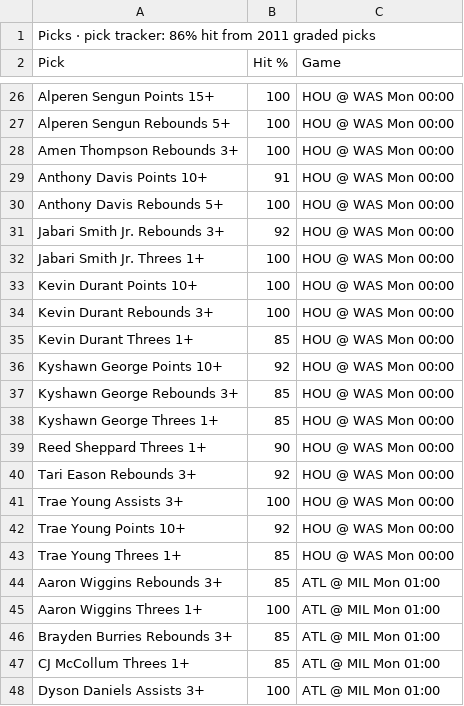
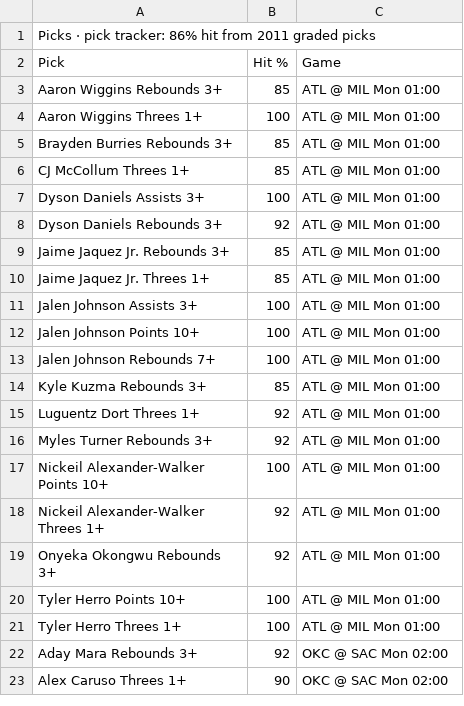
Before and after one commit to 7wilite7/Nba-Stats, a CSV file: out/PHONE_2627.csv, drawn as a sheet; only a part is shown, gaps mark what is left out; the shorter side is filled out with more unchanged rows; removed rows and columns are numbered as before the commit, all else as after; the diff covers the shown part only; the diff names each change by its address in the sheet, - before the commit and + after, or states it on an @@ line.

```diff
--- a/out/PHONE_2627.csv
+++ b/out/PHONE_2627.csv
-row 26: Alperen Sengun Points 15+ | 100 | HOU @ WAS Mon 00:00
-row 27: Alperen Sengun Rebounds 5+ | 100 | HOU @ WAS Mon 00:00
-row 28: Amen Thompson Rebounds 3+ | 100 | HOU @ WAS Mon 00:00
-row 29: Anthony Davis Points 10+ | 91 | HOU @ WAS Mon 00:00
-row 30: Anthony Davis Rebounds 5+ | 100 | HOU @ WAS Mon 00:00
-row 31: Jabari Smith Jr. Rebounds 3+ | 92 | HOU @ WAS Mon 00:00
-row 32: Jabari Smith Jr. Threes 1+ | 100 | HOU @ WAS Mon 00:00
-row 33: Kevin Durant Points 10+ | 100 | HOU @ WAS Mon 00:00
-row 34: Kevin Durant Rebounds 3+ | 100 | HOU @ WAS Mon 00:00
-row 35: Kevin Durant Threes 1+ | 85 | HOU @ WAS Mon 00:00
-row 36: Kyshawn George Points 10+ | 92 | HOU @ WAS Mon 00:00
-row 37: Kyshawn George Rebounds 3+ | 85 | HOU @ WAS Mon 00:00
-row 38: Kyshawn George Threes 1+ | 85 | HOU @ WAS Mon 00:00
-row 39: Reed Sheppard Threes 1+ | 90 | HOU @ WAS Mon 00:00
-row 40: Tari Eason Rebounds 3+ | 92 | HOU @ WAS Mon 00:00
-row 41: Trae Young Assists 3+ | 100 | HOU @ WAS Mon 00:00
-row 42: Trae Young Points 10+ | 92 | HOU @ WAS Mon 00:00
-row 43: Trae Young Threes 1+ | 85 | HOU @ WAS Mon 00:00
```
Also changed, not shown: 11 added rows and 23 removed rows elsewhere in this file, out/GAMES_2627.csv, out/GAMES_blend.csv, 14 other files.
